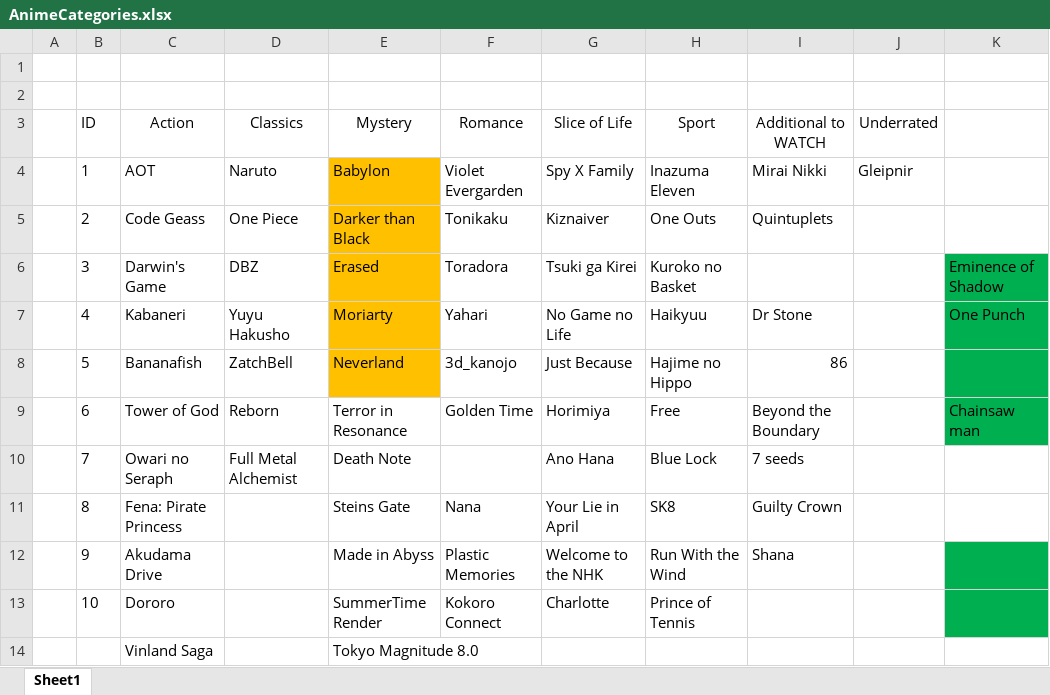
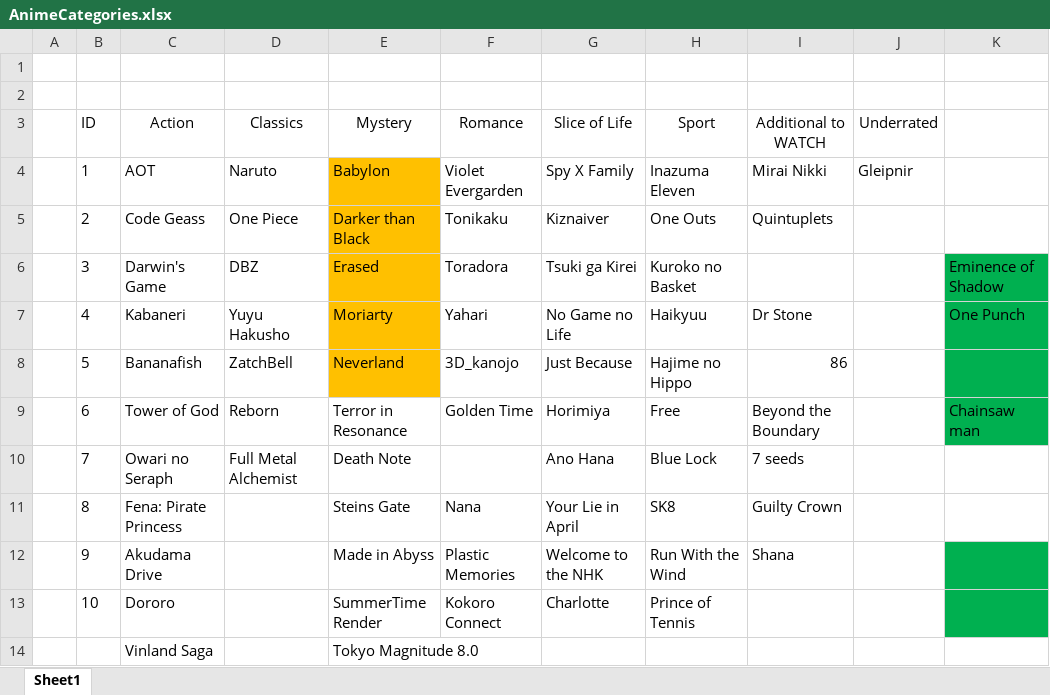
Before and after one commit to LinxPhy/YourAnimeSanctuary, an Excel workbook: AnimeCategories.xlsx, sheet Sheet1, drawn as a sheet; only a part is shown; values as stored, in another font and other column widths than the file's, no borders; the diff names each change by its address in the sheet, - before the commit and + after, or states it on an @@ line.

```diff
--- a/AnimeCategories.xlsx (sheet Sheet1)
+++ b/AnimeCategories.xlsx (sheet Sheet1)
-F8 (Romance): 3d_kanojo
+F8 (Romance): 3D_kanojo
```
Also changed, not shown: 1 other file.
